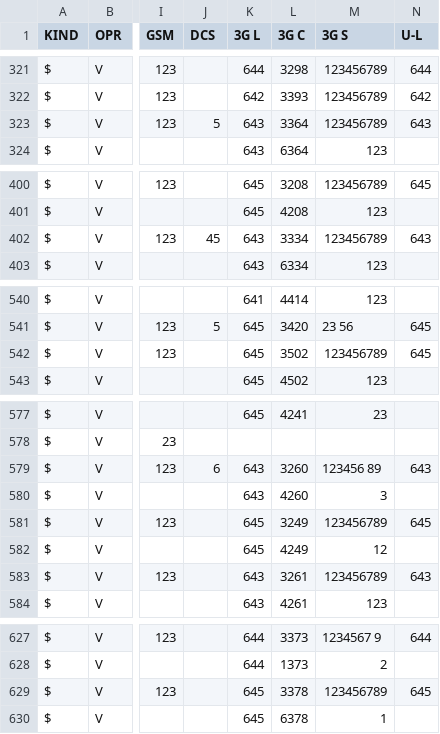
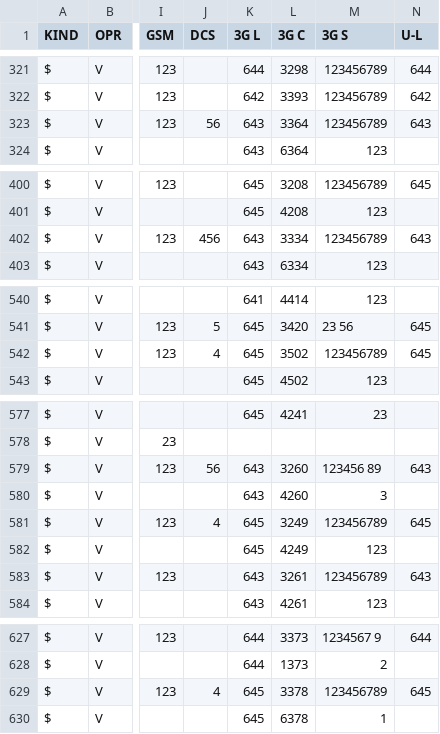
Before and after one commit to BYCellDatabase/csv, a CSV file: Velcom/Grodno.csv, drawn as a sheet; only a part is shown, gaps mark what is left out; the diff names each change by its address in the sheet, - before the commit and + after, or states it on an @@ line.

Commit message:
4 files | M MTS/Brest.csv, M MTS/Mio.csv, M MTS/Vitebsk.csv, M Velcom/Grodno.csv

```diff
--- a/Velcom/Grodno.csv
+++ b/Velcom/Grodno.csv
-J323 (DCS): 5
+J323 (DCS): 56
-J402 (DCS): 45
+J402 (DCS): 456
-J542 (DCS): (empty)
+J542 (DCS): 4
-J579 (DCS): 6
+J579 (DCS): 56
-J581 (DCS): (empty)
+J581 (DCS): 4
-M582 (3G S): 12
+M582 (3G S): 123
-J629 (DCS): (empty)
+J629 (DCS): 4
```
